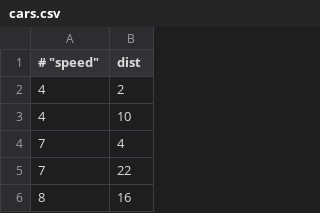
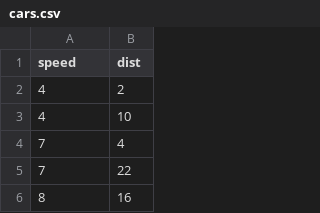
Before and after one commit to landturtler/2020_AI_education_example, a CSV file: 머신러닝/cars.csv, drawn as a sheet; only a part is shown.

Commit message:
Add files via upload

```diff
--- a/머신러닝/cars.csv
+++ b/머신러닝/cars.csv
@@ -1,2 +1,2 @@
-# "speed","dist"
+speed,dist
 4,2
```
